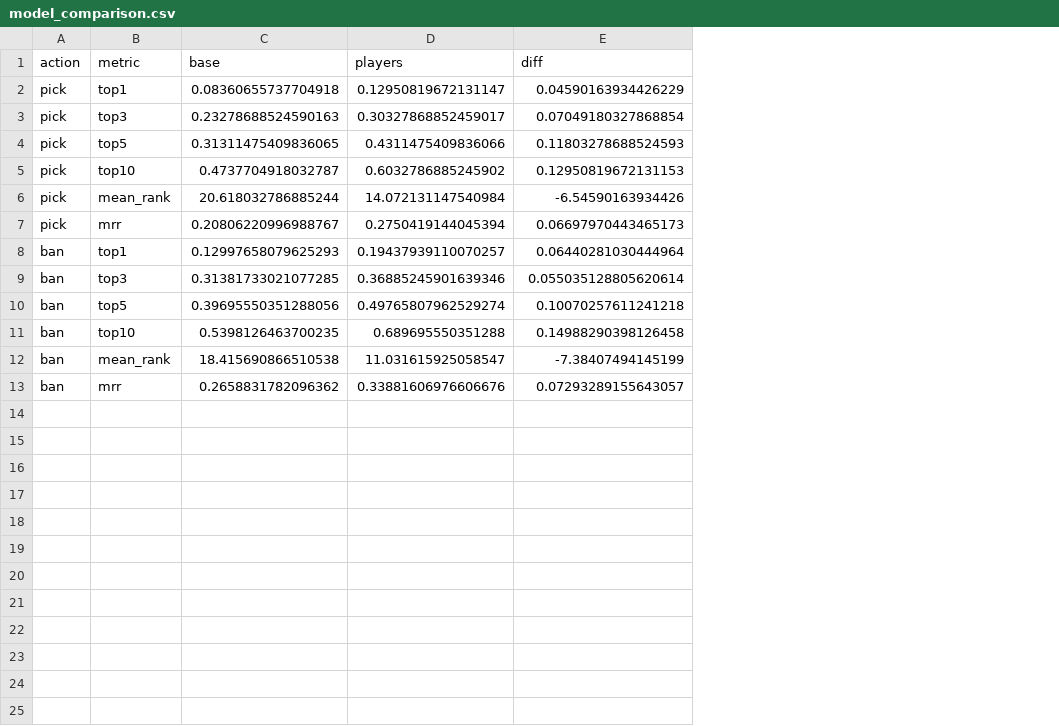
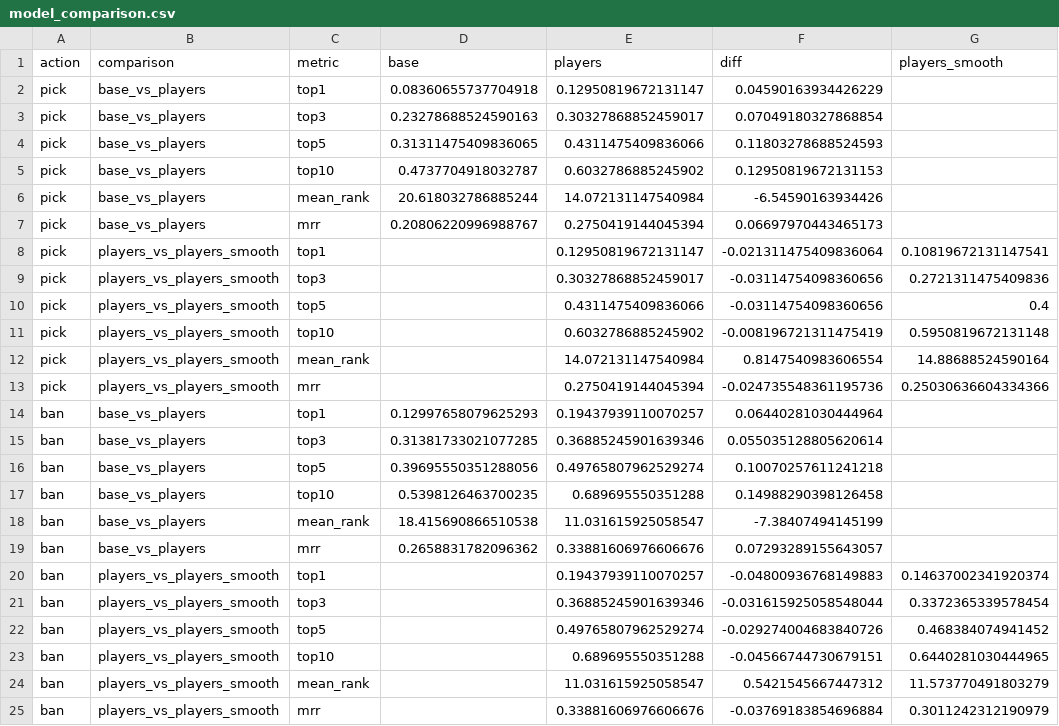
Before and after one commit to sembarface/draft_aware_model, a CSV file: reports/ml/patch_60/metrics/model_comparison.csv, drawn as a sheet; the diff names each change by its address in the sheet, - before the commit and + after, or states it on an @@ line.

Commit message:
add smoothed model and metrics

```diff
--- a/reports/ml/patch_60/metrics/model_comparison.csv
+++ b/reports/ml/patch_60/metrics/model_comparison.csv
+column B (comparison), rows 2-7: all base_vs_players; rows 14-19: all base_vs_players
+column G (players_smooth), empty
+row 8: pick | players_vs_players_smooth | top1 |  | 0.12950819672131147 | -0.021311475409836064 | 0.10819672131147541
+row 9: pick | players_vs_players_smooth | top3 |  | 0.30327868852459017 | -0.03114754098360656 | 0.2721311475409836
+row 10: pick | players_vs_players_smooth | top5 |  | 0.4311475409836066 | -0.03114754098360656 | 0.4
+row 11: pick | players_vs_players_smooth | top10 |  | 0.6032786885245902 | -0.008196721311475419 | 0.5950819672131148
+row 12: pick | players_vs_players_smooth | mean_rank |  | 14.072131147540984 | 0.8147540983606554 | 14.88688524590164
+row 13: pick | players_vs_players_smooth | mrr |  | 0.2750419144045394 | -0.024735548361195736 | 0.25030636604334366
+row 20: ban | players_vs_players_smooth | top1 |  | 0.19437939110070257 | -0.04800936768149883 | 0.14637002341920374
+row 21: ban | players_vs_players_smooth | top3 |  | 0.36885245901639346 | -0.031615925058548044 | 0.3372365339578454
+row 22: ban | players_vs_players_smooth | top5 |  | 0.49765807962529274 | -0.029274004683840726 | 0.468384074941452
+row 23: ban | players_vs_players_smooth | top10 |  | 0.689695550351288 | -0.04566744730679151 | 0.6440281030444965
+row 24: ban | players_vs_players_smooth | mean_rank |  | 11.031615925058547 | 0.5421545667447312 | 11.573770491803279
+row 25: ban | players_vs_players_smooth | mrr |  | 0.33881606976606676 | -0.03769183854696884 | 0.3011242312190979
```
Also changed, not shown: reports/ml/patch_60/metrics/model_metrics.csv, 12 other files.
